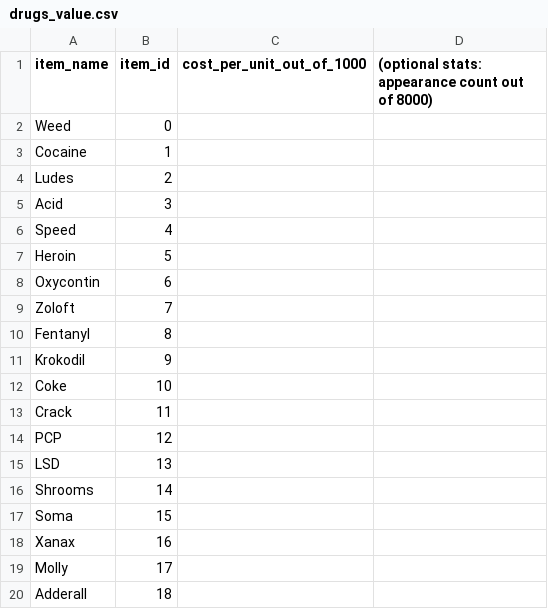
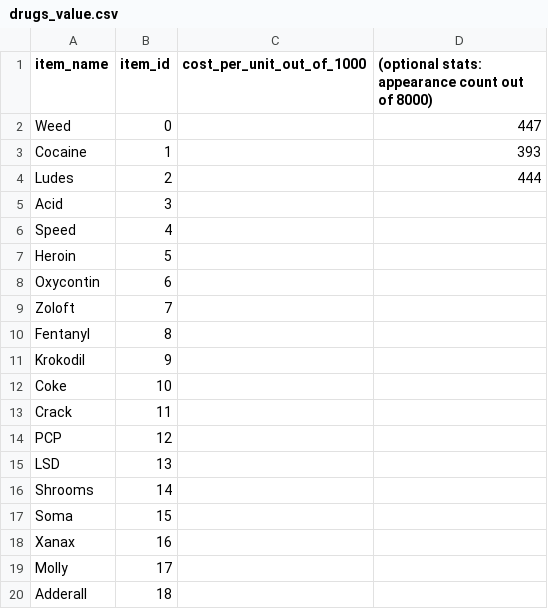
Before and after one commit to dopedao/RYO, a CSV file: mappings/drugs_value.csv, drawn as a sheet.

```diff
--- a/mappings/drugs_value.csv
+++ b/mappings/drugs_value.csv
@@ -1,5 +1,5 @@
 item_name,item_id,cost_per_unit_out_of_1000,(optional stats: appearance count out of 8000)
-"Weed",0,,
-"Cocaine",1,,
-"Ludes",2,,
+"Weed",0,,447
+"Cocaine",1,,393
+"Ludes",2,,444
 "Acid",3,,
```
Also changed, not shown: mappings/location_travel.csv, mappings/weapon_strength.csv, 1 other file.
